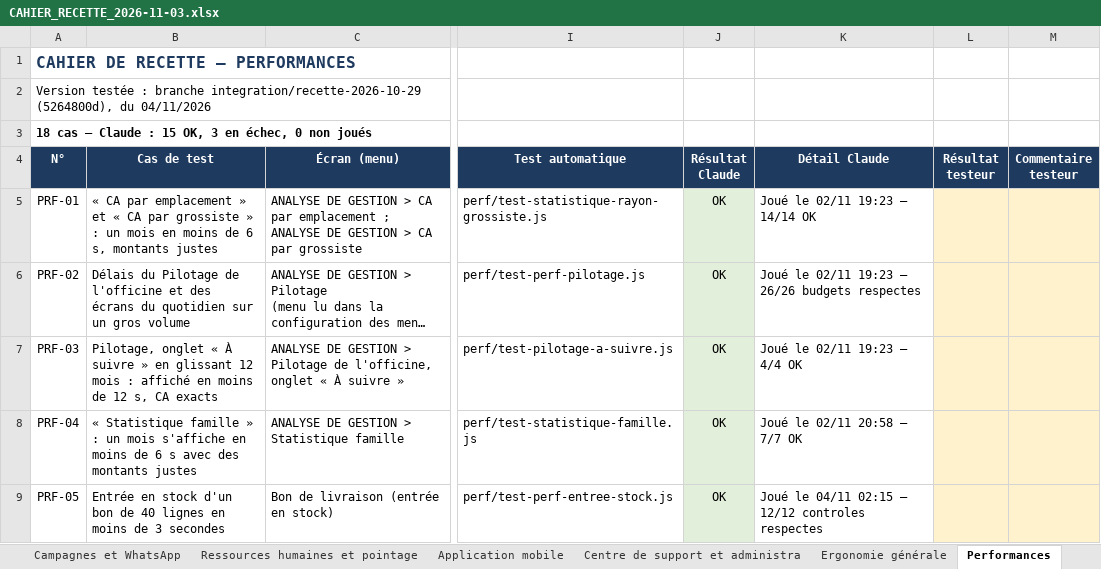
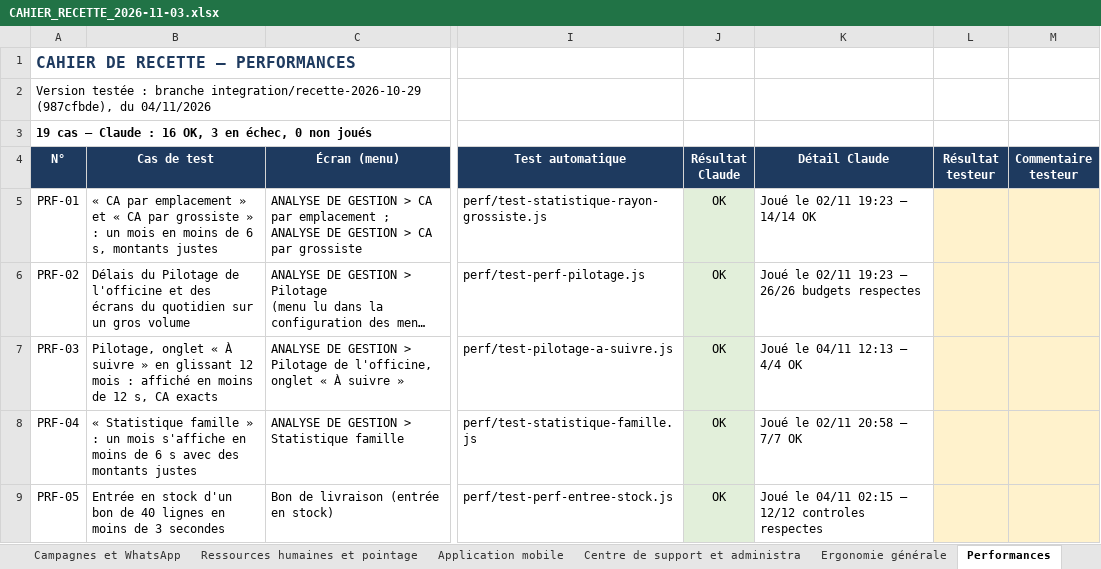
Before and after one commit to airm5500/prestige, an Excel workbook: docs/notices/codex-serie-2026-11-03/CAHIER_RECETTE_2026-11-03.xlsx, sheet Performances, drawn as a sheet; only a part is shown, gaps mark what is left out; long unchanged cells end in …; values as stored, in another font and other column widths than the file's, no borders; conditional formats not drawn; the diff covers the shown part only; the diff names each change by its address in the sheet, - before the commit and + after, or states it on an @@ line.

```diff
--- a/docs/notices/codex-serie-2026-11-03/CAHIER_RECETTE_2026-11-03.xlsx (sheet Performances)
+++ b/docs/notices/codex-serie-2026-11-03/CAHIER_RECETTE_2026-11-03.xlsx (sheet Performances)
-A2 (N°): …branche integration/recette-2026-10-29 (5264800d), du 04/11/2026
+A2 (N°): …branche integration/recette-2026-10-29 (987cfbde), du 04/11/2026
-A3 (N°): 18 cas — Claude : 15 OK, 3…
+A3 (N°): 19 cas — Claude : 16 OK, 3…
-K7 (Détail Claude): Joué le 02/11 19:23 — 4/4 OK
+K7 (Détail Claude): Joué le 04/11 12:13 — 4/4 OK
```
Also changed, not shown: 1 added row, 106 edited cells and cell formats elsewhere in this sheet, sheet Synthèse, sheet Ventes, sheet Ergonomie générale, sheet Mode d'emploi, sheet Fidélité, sheet Vente en dépôt, 16 more sheets, docs/recette/CAHIER_RECETTE_2026-11-03.xlsx, 1 other file.
